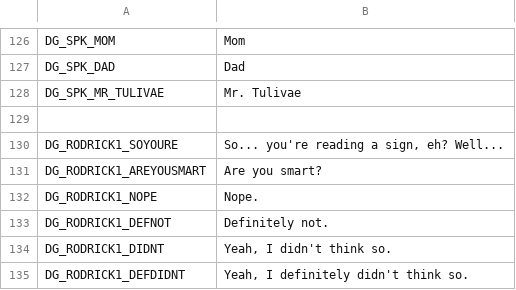
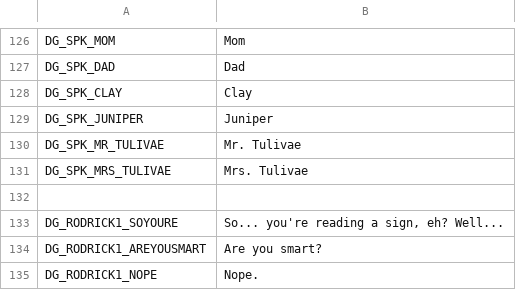
Before and after one commit to Lamby777/PETS-G, a CSV file: pets-gd/i18n/translations.csv, drawn as a sheet; only a part is shown, gaps mark what is left out; the shorter side is filled out with more unchanged rows.

Commit message:
paula -> juniper (IT'S NOT THE SAME PERSON HOLY SHIT)

```diff
--- a/pets-gd/i18n/translations.csv
+++ b/pets-gd/i18n/translations.csv
@@ -127,3 +127,6 @@ DG_SPK_MOM,Mom
 DG_SPK_DAD,Dad
+DG_SPK_CLAY,Clay
+DG_SPK_JUNIPER,Juniper
 DG_SPK_MR_TULIVAE,Mr. Tulivae
+DG_SPK_MRS_TULIVAE,Mrs. Tulivae
 ,
```
Also changed, not shown: 2 other files.
